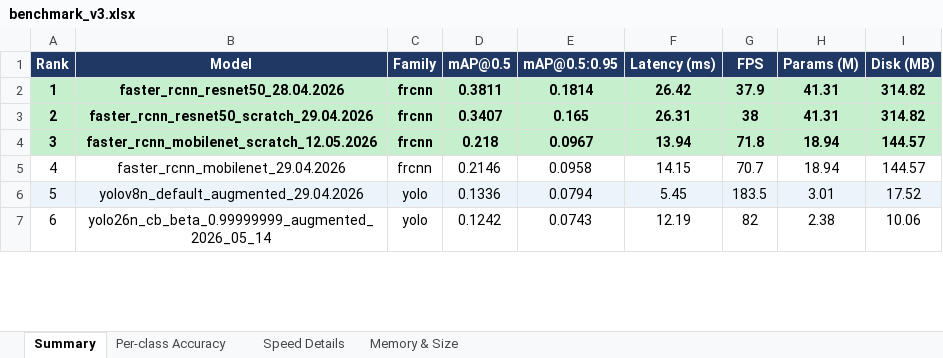
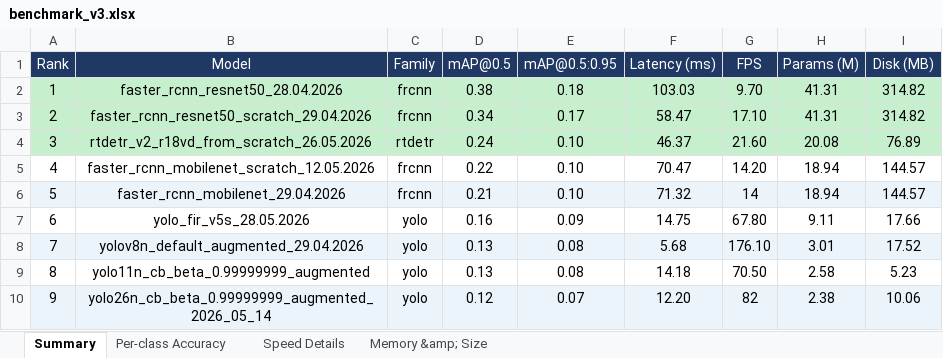
Before and after one commit to Yukseltt/CNN-models-optimized-to-run-on-edge-devices, an Excel workbook: results/benchmark_v3.xlsx, sheet Summary, drawn as a sheet; only a part is shown; values as stored, in another font and other column widths than the file's, no borders; addresses are those after the commit; the diff covers the shown part only; the diff names each change by its address in the sheet, - before the commit and + after, or states it on an @@ line.

```diff
--- a/results/benchmark_v3.xlsx (sheet Summary)
+++ b/results/benchmark_v3.xlsx (sheet Summary)
-sheet tab: Memory & Size
+sheet tab: Memory &amp; Size
-A1:I3 bold: on
+A1:I3 bold: off
-D2 (mAP@0.5): 0.3811
+D2 (mAP@0.5): 0.38
-E2 (mAP@0.5:0.95): 0.1814
+E2 (mAP@0.5:0.95): 0.18
-F2 (Latency (ms)): 26.42
+F2 (Latency (ms)): 103.03
-G2 (FPS): 37.9
+G2 (FPS): 9.70
-D3 (mAP@0.5): 0.3407
+D3 (mAP@0.5): 0.34
-E3 (mAP@0.5:0.95): 0.165
+E3 (mAP@0.5:0.95): 0.17
-F3 (Latency (ms)): 26.31
+F3 (Latency (ms)): 58.47
-G3 (FPS): 38
+G3 (FPS): 17.10
+row 4: 3 | rtdetr_v2_r18vd_from_scratch_26.05.2026 | rtdetr | 0.24 | 0.10 | 46.37 | 21.60 | 20.08 | 76.89
@@ column A (Rank) renumbered between rows 5 and 19 @@
@@ A5:I5 fill: #C6EFCE → none, bold: on → off @@
-D5 (mAP@0.5): 0.218
+D5 (mAP@0.5): 0.22
-E5 (mAP@0.5:0.95): 0.0967
+E5 (mAP@0.5:0.95): 0.10
-F5 (Latency (ms)): 13.94
+F5 (Latency (ms)): 70.47
-G5 (FPS): 71.8
+G5 (FPS): 14.20
-A6:I6 fill: none
+A6:I6 fill: #EBF3FB
-D6 (mAP@0.5): 0.2146
+D6 (mAP@0.5): 0.21
-E6 (mAP@0.5:0.95): 0.0958
+E6 (mAP@0.5:0.95): 0.10
-F6 (Latency (ms)): 14.15
+F6 (Latency (ms)): 71.32
-G6 (FPS): 70.7
+G6 (FPS): 14
+row 7: 6 | yolo_fir_v5s_28.05.2026 | yolo | 0.16 | 0.09 | 14.75 | 67.80 | 9.11 | 17.66
-D8 (mAP@0.5): 0.1336
+D8 (mAP@0.5): 0.13
-E8 (mAP@0.5:0.95): 0.0794
+E8 (mAP@0.5:0.95): 0.08
-F8 (Latency (ms)): 5.45
+F8 (Latency (ms)): 5.68
-G8 (FPS): 183.5
+G8 (FPS): 176.10
+row 9: 8 | yolo11n_cb_beta_0.99999999_augmented | yolo | 0.13 | 0.08 | 14.18 | 70.50 | 2.58 | 5.23
-A10:I10 fill: none
+A10:I10 fill: #EBF3FB
-D10 (mAP@0.5): 0.1242
+D10 (mAP@0.5): 0.12
-E10 (mAP@0.5:0.95): 0.0743
+E10 (mAP@0.5:0.95): 0.07
-F10 (Latency (ms)): 12.19
+F10 (Latency (ms)): 12.20
```
Also changed, not shown: 2 added rows, 32 edited cells and cell formats elsewhere in this sheet, sheet Speed Details, sheet Memory &amp; Size, sheet Per-class Accuracy, 23 other files.
